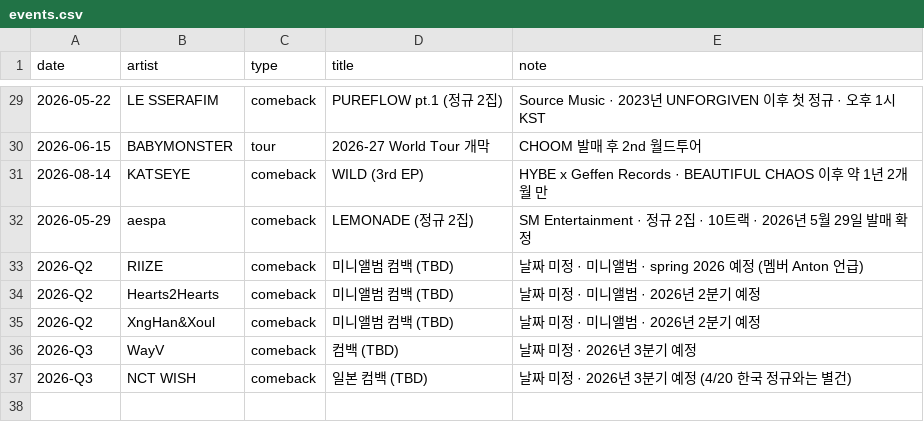
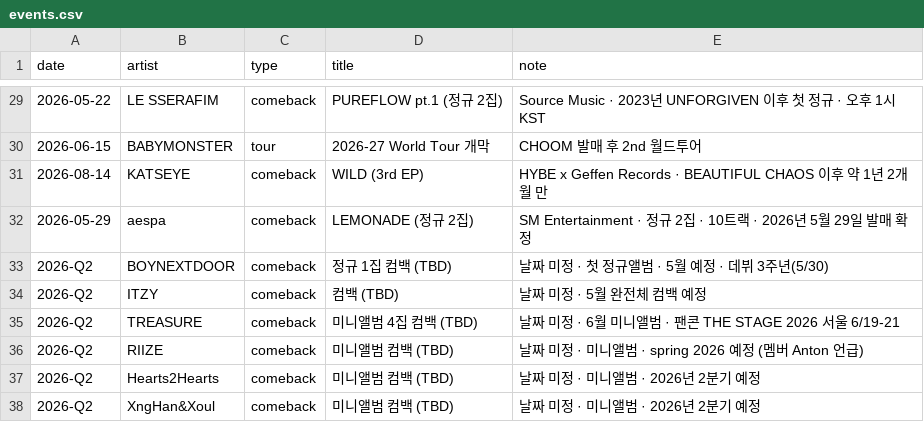
Before and after one commit to jaewonkong-cyber/spotify-tracker, a CSV file: events.csv, drawn as a sheet; only a part is shown, gaps mark what is left out; the shorter side is filled out with more unchanged rows.

Commit message:
BOYNEXTDOOR·ITZY·TREASURE 컴백 일정 추가

```diff
--- a/events.csv
+++ b/events.csv
@@ -32,2 +32,5 @@ date,artist,type,title,note
 2026-05-29,aespa,comeback,LEMONADE (정규 2집),SM Entertainment · 정규 2집 · 10트랙 · 2026년 5월 29일 발매 확정
+2026-Q2,BOYNEXTDOOR,comeback,정규 1집 컴백 (TBD),날짜 미정 · 첫 정규앨범 · 5월 예정 · 데뷔 3주년(5/30)
+2026-Q2,ITZY,comeback,컴백 (TBD),날짜 미정 · 5월 완전체 컴백 예정
+2026-Q2,TREASURE,comeback,미니앨범 4집 컴백 (TBD),날짜 미정 · 6월 미니앨범 · 팬콘 THE STAGE 2026 서울 6/19-21
 2026-Q2,RIIZE,comeback,미니앨범 컴백 (TBD),날짜 미정 · 미니앨범 · spring 2026 예정 (멤버 Anton 언급)
```
Also changed, not shown: 2 other files.
